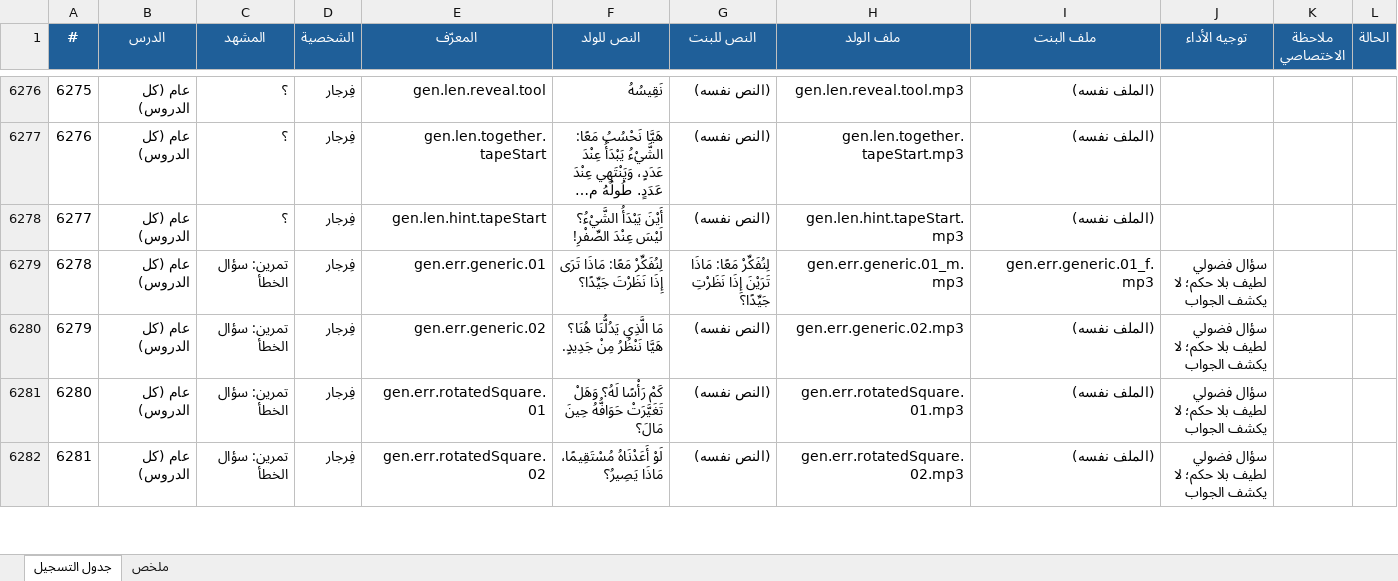
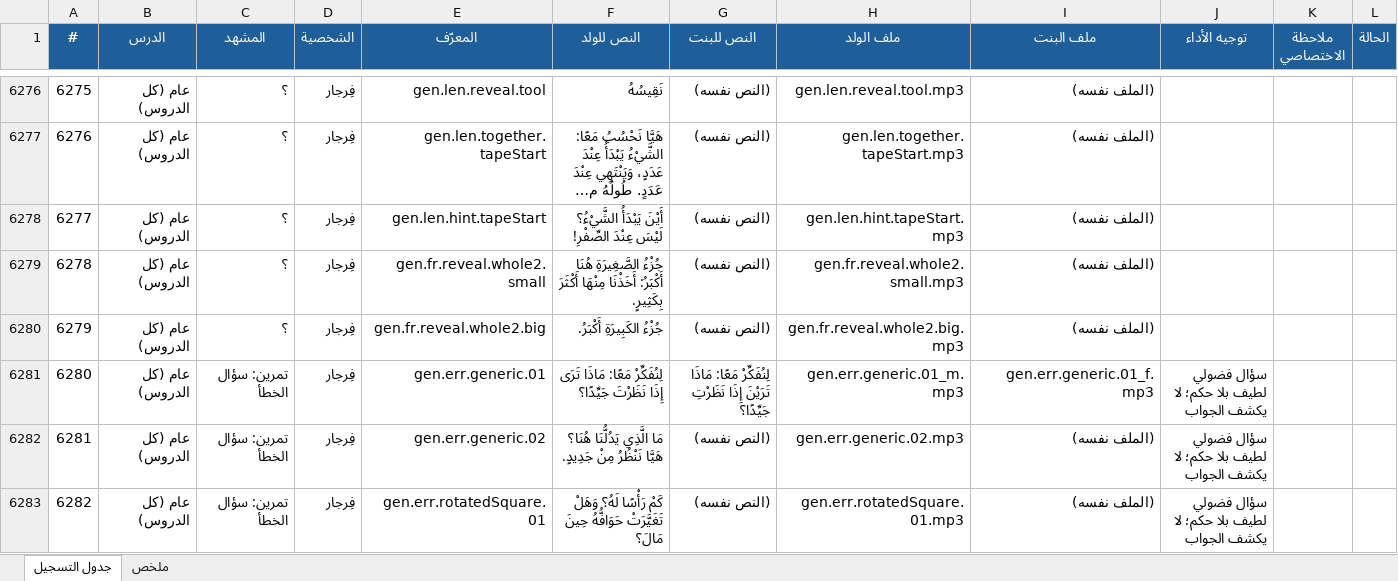
Before and after one commit to waha-math/waha-math, an Excel workbook: dist/script_m1.xlsx, sheet جدول التسجيل, drawn as a sheet; only a part is shown, gaps mark what is left out; the shorter side is filled out with more unchanged rows; long unchanged cells end in …; values as stored, in another font and other column widths than the file's, no borders; addresses are those after the commit; the diff names each change by its address in the sheet, - before the commit and + after, or states it on an @@ line.

```diff
--- a/dist/script_m1.xlsx (sheet جدول التسجيل)
+++ b/dist/script_m1.xlsx (sheet جدول التسجيل)
+row 6279: 6278 | عام (كل الدروس) | ؟ | فِرجار | gen.fr.reveal.whole2.small | جُزْءُ الصَّغِيرَةِ هُنَا أَكْبَرُ: أَخَذْنَا مِنْهَا أَكْثَرَ بِكَثِيرٍ. | (النص نفسه) | gen.fr.reveal.whole2.small.mp3 | (الملف نفسه)
+row 6280: 6279 | عام (كل الدروس) | ؟ | فِرجار | gen.fr.reveal.whole2.big | جُزْءُ الكَبِيرَةِ أَكْبَرُ. | (النص نفسه) | gen.fr.reveal.whole2.big.mp3 | (الملف نفسه)
@@ column A (#) renumbered from row 6281 down @@
```
Also changed, not shown: sheet ملخص, 10 other files.
